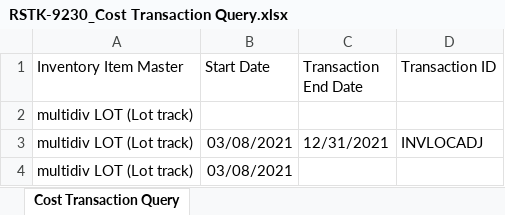
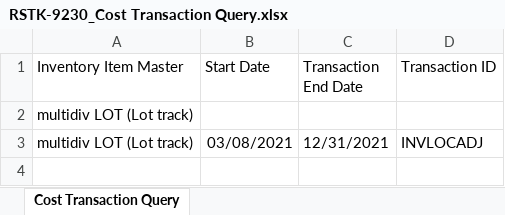
Before and after one commit to msuryawanshi20/DemoProjects, an Excel workbook: templates/AutomationOrg/RSTK-9230_Cost Transaction Query.xlsx, sheet Cost Transaction Query, drawn as a sheet; values as stored, in another font and other column widths than the file's, no borders; the diff names each change by its address in the sheet, - before the commit and + after, or states it on an @@ line.

```diff
--- a/templates/AutomationOrg/RSTK-9230_Cost Transaction Query.xlsx (sheet Cost Transaction Query)
+++ b/templates/AutomationOrg/RSTK-9230_Cost Transaction Query.xlsx (sheet Cost Transaction Query)
-row 4: multidiv LOT (Lot track) | 03/08/2021
```
Also changed, not shown: 3 other files.
